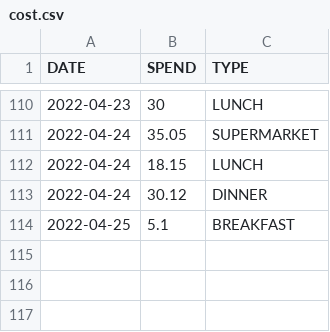
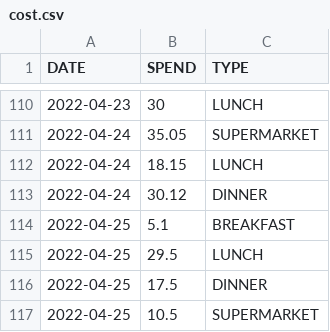
Before and after one commit to ZhangLe59151/sg-dataset, a CSV file: cost/cost.csv, drawn as a sheet; only a part is shown, gaps mark what is left out; the diff names each change by its address in the sheet, - before the commit and + after, or states it on an @@ line.

Commit message:
Update cost.csv

```diff
--- a/cost/cost.csv
+++ b/cost/cost.csv
+row 115: 2022-04-25 | 29.5 | LUNCH
+row 116: 2022-04-25 | 17.5 | DINNER
+row 117: 2022-04-25 | 10.5 | SUPERMARKET
```
